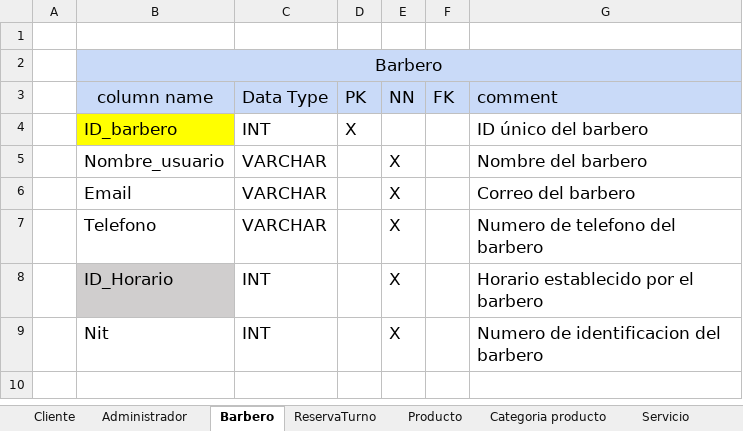
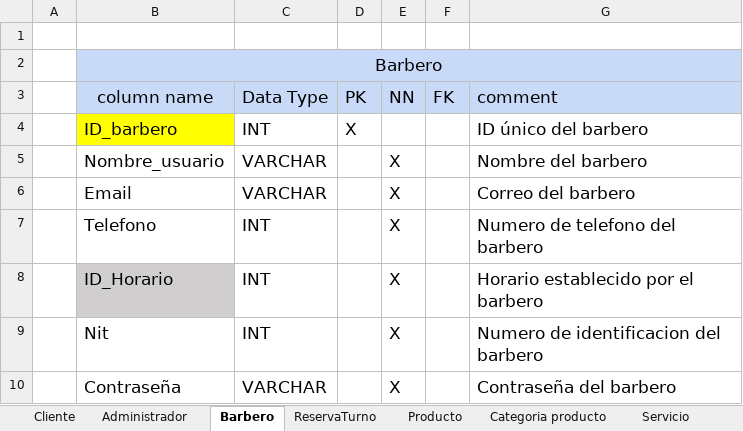
Before and after one commit to luiscarlosmedina/Master-Barber, an Excel workbook: Diccionario base de datos/Base de DATOS.xlsx, sheet Barbero, drawn as a sheet; values as stored, in another font and other column widths than the file's, no borders; the diff names each change by its address in the sheet, - before the commit and + after, or states it on an @@ line.

```diff
--- a/Diccionario base de datos/Base de DATOS.xlsx (sheet Barbero)
+++ b/Diccionario base de datos/Base de DATOS.xlsx (sheet Barbero)
-C7 (Data Type): VARCHAR
+C7 (Data Type): INT
+row 10:  | Contraseña | VARCHAR |  | X |  | Contraseña del barbero
```
Also changed, not shown: sheet Administrador, Normalizacion Modelo Entidad Relacion/NORMALIZACION MB.xlsx, 1 other file.
